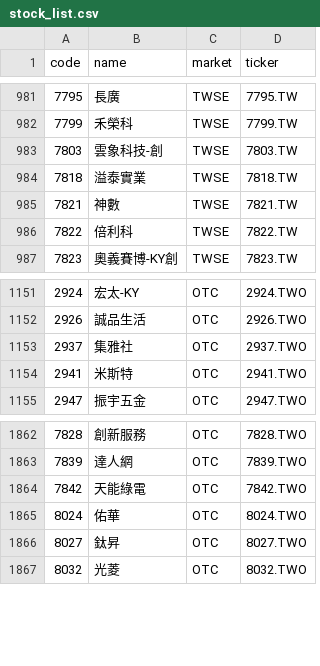
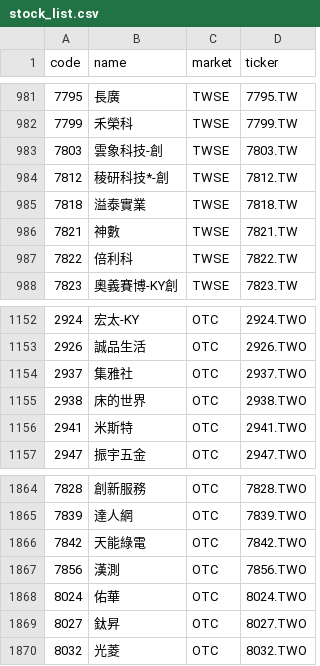
Before and after one commit to w2xg2022/twstock-signal, a CSV file: data/stock_list.csv, drawn as a sheet; only a part is shown, gaps mark what is left out; the diff names each change by its address in the sheet, - before the commit and + after, or states it on an @@ line.

```diff
--- a/data/stock_list.csv
+++ b/data/stock_list.csv
+row 984: 7812 | 稜研科技*-創 | TWSE | 7812.TW
+row 1155: 2938 | 床的世界 | OTC | 2938.TWO
+row 1867: 7856 | 漢測 | OTC | 7856.TWO
```
Also changed, not shown: data/index/TAIEX.csv, data/index/TAIEX_px.csv, 7 other files.
